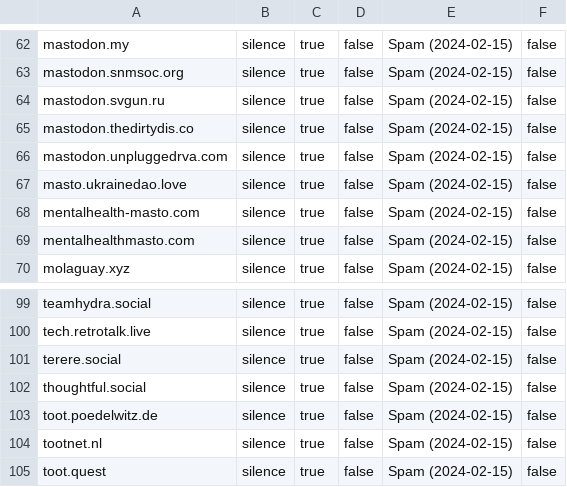
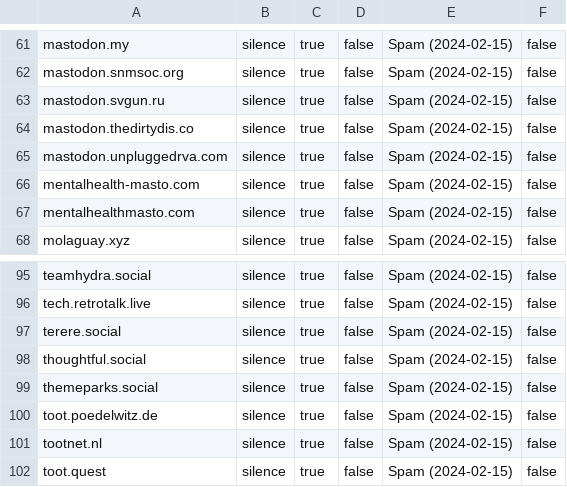
Before and after one commit to Mastodon-DE/blocklists, a CSV file: spam/2024-02-15/2024-02-15-spam-domain_mutes-erik-uden.csv, drawn as a sheet; only a part is shown, gaps mark what is left out; the diff covers the shown part only.

Commit message:
The Mute List 2.2.5
removed some instances that did not have any more spam, added a few who were weirdly forgotten / overlooked

```diff
--- a/spam/2024-02-15/2024-02-15-spam-domain_mutes-erik-uden.csv
+++ b/spam/2024-02-15/2024-02-15-spam-domain_mutes-erik-uden.csv
@@ -66,3 +65,2 @@
 "mastodon.unpluggedrva.com","silence","true","false","Spam (2024-02-15)","false"
-"masto.ukrainedao.love","silence","true","false","Spam (2024-02-15)","false"
 "mentalhealth-masto.com","silence","true","false","Spam (2024-02-15)","false"
@@ -102,2 +98,3 @@
 "thoughtful.social","silence","true","false","Spam (2024-02-15)","false"
+"themeparks.social","silence","true","false","Spam (2024-02-15)","false"
 "toot.poedelwitz.de","silence","true","false","Spam (2024-02-15)","false"
```
Also changed, not shown: 2 added rows and 5 removed rows elsewhere in this file, 1 other file.
